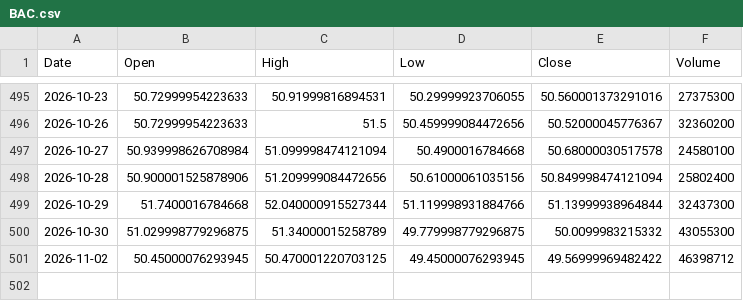
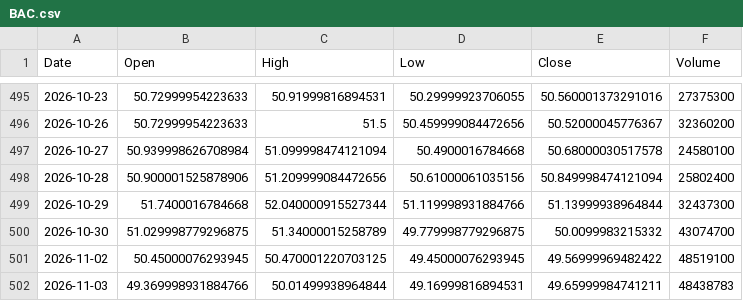
Before and after one commit to omogollon2222/empanadictos, a CSV file: .claude/skills/trading-tracker/datos/BAC.csv, drawn as a sheet; only a part is shown, gaps mark what is left out.

```diff
--- a/.claude/skills/trading-tracker/datos/BAC.csv
+++ b/.claude/skills/trading-tracker/datos/BAC.csv
@@ -499,3 +499,4 @@ Date,Open,High,Low,Close,Volume
 2026-10-29,51.7400016784668,52.040000915527344,51.119998931884766,51.13999938964844,32437300
-2026-10-30,51.029998779296875,51.34000015258789,49.779998779296875,50.0099983215332,43055300
-2026-11-02,50.45000076293945,50.470001220703125,49.45000076293945,49.56999969482422,46398712
+2026-10-30,51.029998779296875,51.34000015258789,49.779998779296875,50.0099983215332,43074700
+2026-11-02,50.45000076293945,50.470001220703125,49.45000076293945,49.56999969482422,48519100
+2026-11-03,49.369998931884766,50.01499938964844,49.16999816894531,49.65999984741211,48438783
```
Also changed, not shown: .claude/skills/trading-tracker/datos/CARR.csv, .claude/skills/trading-tracker/datos/CVX.csv, 14 other files.
